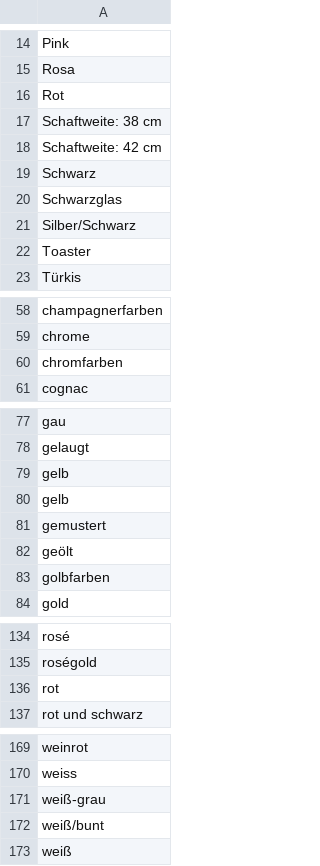
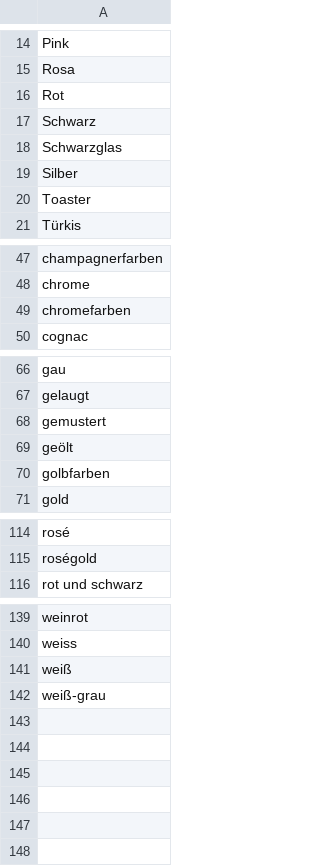
Before and after one commit to TimoPurzner/Hackathon-Coburg-2018, a CSV file: slots/colour.csv, drawn as a sheet; only a part is shown, gaps mark what is left out; the diff covers the shown part only.

```diff
--- a/slots/colour.csv
+++ b/slots/colour.csv
@@ -16,7 +16,5 @@ Rosa
 Rot
-Schaftweite: 38 cm
-Schaftweite: 42 cm
 Schwarz
 Schwarzglas
-Silber/Schwarz
+Silber
 Toaster
@@ -59,3 +48,3 @@ champagnerfarben
 chrome
-chromfarben
+chromefarben
 cognac
@@ -78,4 +67,2 @@ gau
 gelaugt
-gelb
-gelb
 gemustert
@@ -135,3 +115,2 @@ rosé
 roségold
-rot
 rot und schwarz
@@ -170,4 +140,3 @@ weinrot
 weiss
+weiß
 weiß-grau
-weiß/bunt
-weiß
```
Also changed, not shown: 25 removed rows and 2 moved rows elsewhere in this file, 5 other files.
